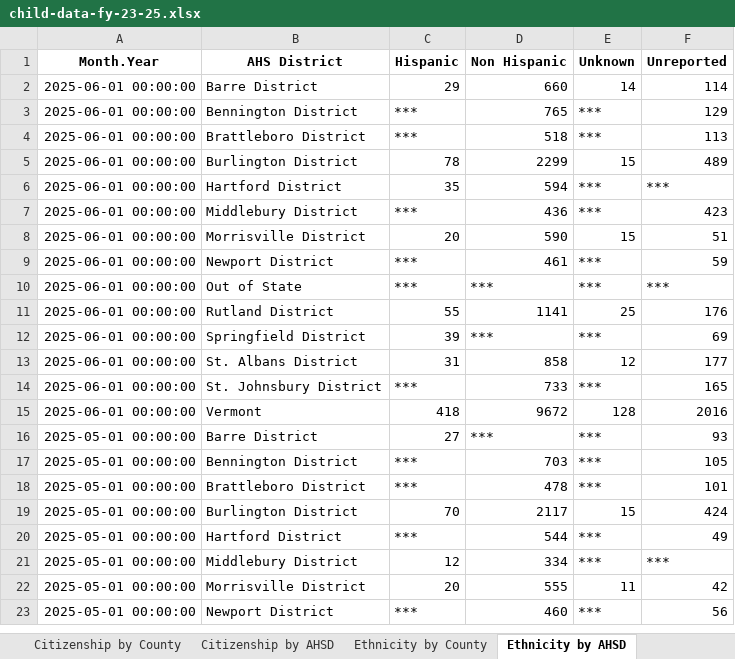
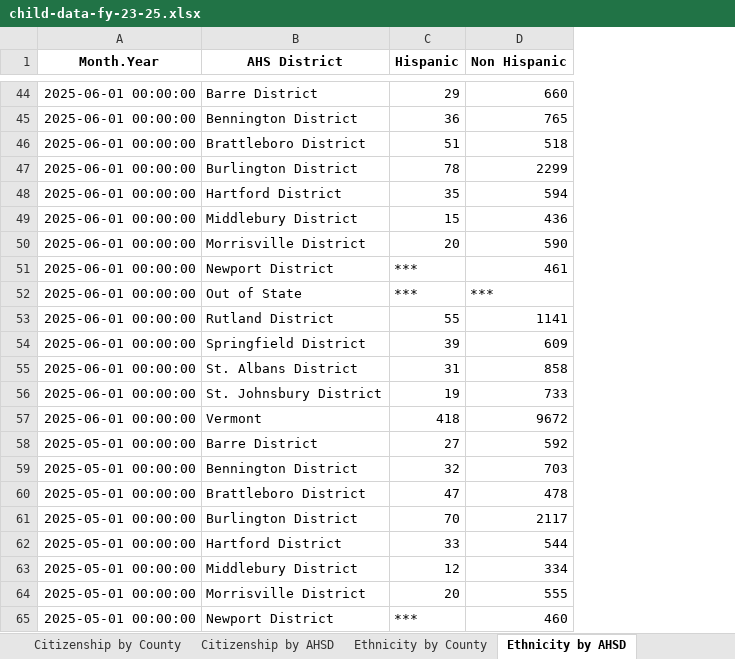
Before and after one commit to vermontkidsdata-org/vermontkidsdata-app, an Excel workbook: suppression/child-data-fy-23-25.xlsx, sheet Ethnicity by AHSD, drawn as a sheet; only a part is shown, gaps mark what is left out; values as stored, in another font and other column widths than the file's, no borders; removed rows and columns are numbered as before the commit, all else as after; the diff covers the shown part only; the diff names each change by its address in the sheet, - before the commit and + after, or states it on an @@ line.

```diff
--- a/suppression/child-data-fy-23-25.xlsx (sheet Ethnicity by AHSD)
+++ b/suppression/child-data-fy-23-25.xlsx (sheet Ethnicity by AHSD)
-column E (Unknown), rows 2-23: 14 | *** | *** | 15 | *** | *** | 15 | *** | *** | 25 | *** | 12 | *** | 128 | *** | *** | *** | 15 | *** | *** | 11 | ***
-column F (Unreported), rows 2-23: 114 | 129 | 113 | 489 | *** | 423 | 51 | 59 | *** | 176 | 69 | 177 | 165 | 2016 | 93 | 105 | 101 | 424 | 49 | *** | 42 | 56
-C45 (Hispanic): ***
+C45 (Hispanic): 36
-C46 (Hispanic): ***
+C46 (Hispanic): 51
-C49 (Hispanic): ***
+C49 (Hispanic): 15
-D54 (Non Hispanic): ***
+D54 (Non Hispanic): 609
-C56 (Hispanic): ***
+C56 (Hispanic): 19
-D58 (Non Hispanic): ***
+D58 (Non Hispanic): 592
-C59 (Hispanic): ***
+C59 (Hispanic): 32
-C60 (Hispanic): ***
+C60 (Hispanic): 47
-C62 (Hispanic): ***
+C62 (Hispanic): 33
```
Also changed, not shown: 42 added rows and 227 edited cells elsewhere in this sheet, sheet Race by County, sheet Race by AHSD, sheet Age by County, sheet Age by AHSD, sheet Ethnicity by County, sheet Citizenship by County, 3 more sheets, suppression/Child Data FY 23-25.xlsx, 10 other files.
